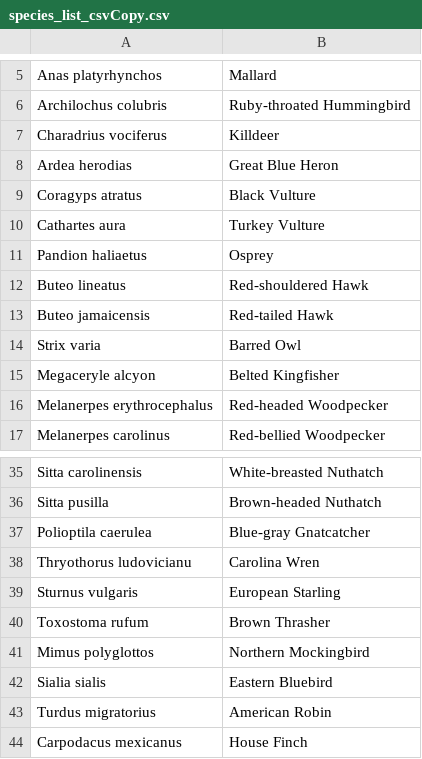
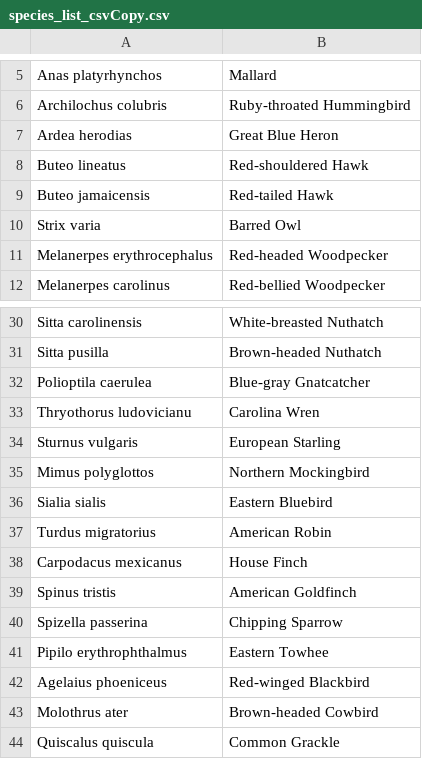
Before and after one commit to hurlbertlab/MasonFarmARUs, a CSV file: data/species_list_csvCopy.csv, drawn as a sheet; only a part is shown, gaps mark what is left out; the shorter side is filled out with more unchanged rows; the diff names each change by its address in the sheet, - before the commit and + after, or states it on an @@ line.

```diff
--- a/data/species_list_csvCopy.csv
+++ b/data/species_list_csvCopy.csv
-row 7: Charadrius vociferus | Killdeer
-row 9: Coragyps atratus | Black Vulture
-row 10: Cathartes aura | Turkey Vulture
-row 11: Pandion haliaetus | Osprey
-row 15: Megaceryle alcyon | Belted Kingfisher
-row 40: Toxostoma rufum | Brown Thrasher
```
Also changed, not shown: 1 other file.
